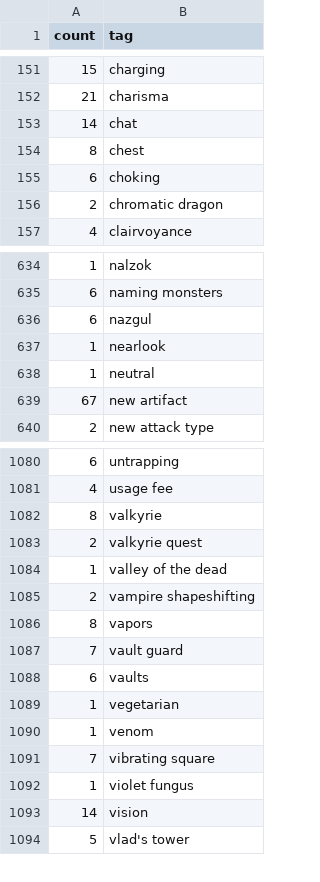
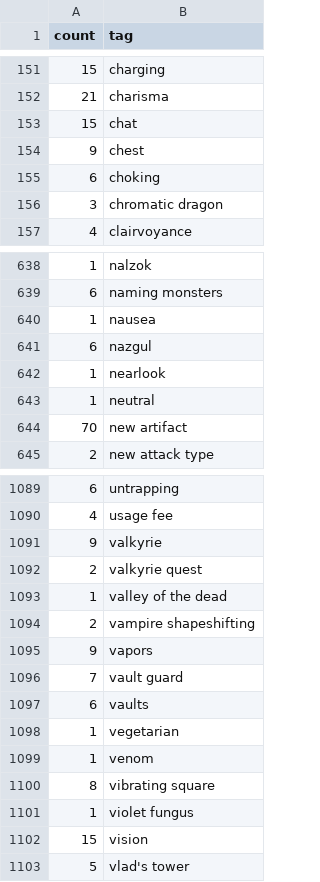
Before and after one commit to nethack-yanis/nethack-yanis.github.io, a CSV file: _data/tagfreq.csv, drawn as a sheet; only a part is shown, gaps mark what is left out; the diff covers the shown part only.

```diff
--- a/_data/tagfreq.csv
+++ b/_data/tagfreq.csv
@@ -152,6 +152,6 @@ count,tag
 21,charisma
-14,chat
-8,chest
+15,chat
+9,chest
 6,choking
-2,chromatic dragon
+3,chromatic dragon
 4,clairvoyance
@@ -635,2 +639,3 @@ count,tag
 6,naming monsters
+1,nausea
 6,nazgul
@@ -638,3 +643,3 @@ count,tag
 1,neutral
-67,new artifact
+70,new artifact
 2,new attack type
@@ -1081,3 +1090,3 @@ count,tag
 4,usage fee
-8,valkyrie
+9,valkyrie
 2,valkyrie quest
@@ -1085,3 +1094,3 @@ count,tag
 2,vampire shapeshifting
-8,vapors
+9,vapors
 7,vault guard
@@ -1090,5 +1099,5 @@ count,tag
 1,venom
-7,vibrating square
+8,vibrating square
 1,violet fungus
-14,vision
+15,vision
 5,vlad's tower
```
Also changed, not shown: 10 added rows, 1 removed row and 74 edited cells elsewhere in this file, 2 other files.
